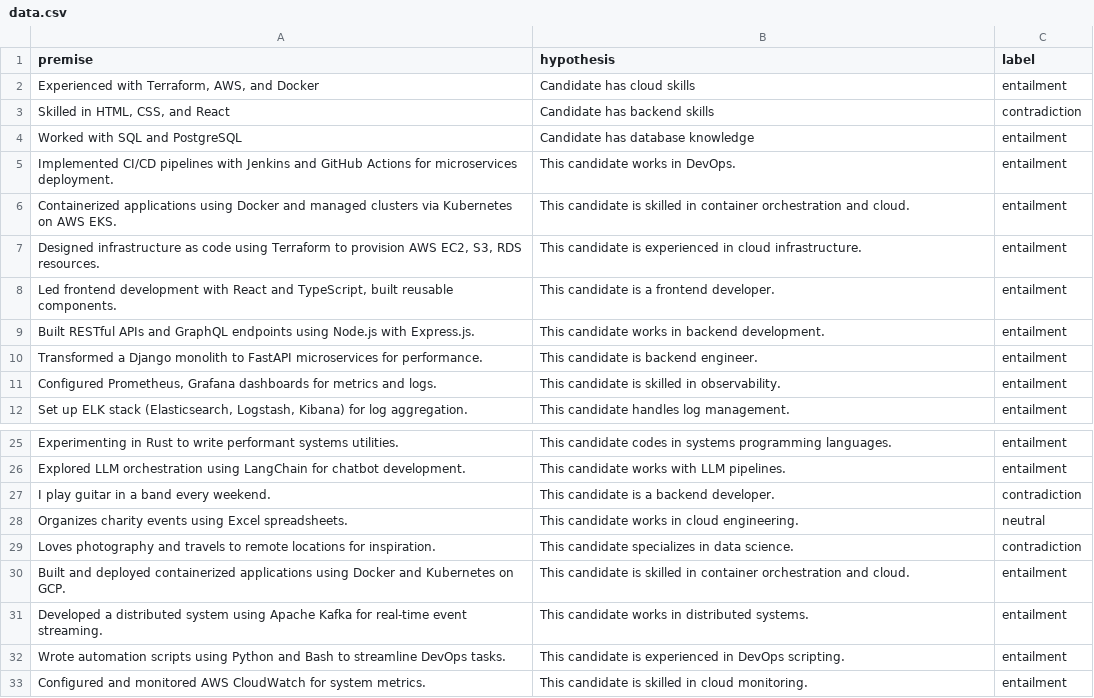
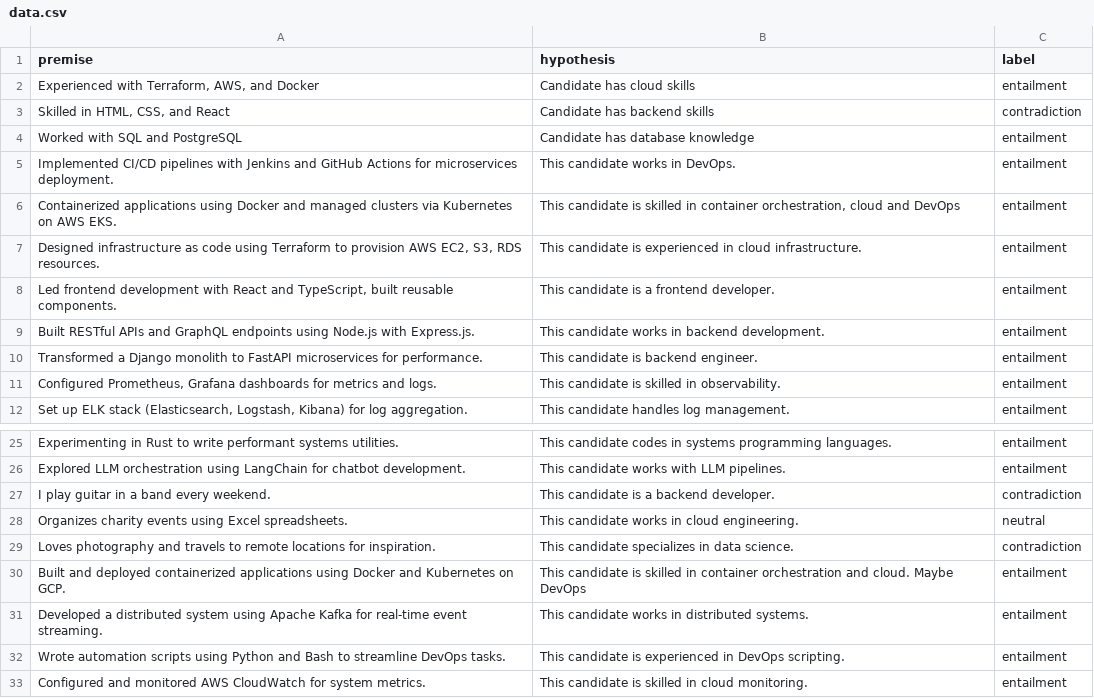
Before and after one commit to prozod/zeroshot-skill-extractor, a CSV file: src/training/data.csv, drawn as a sheet; only a part is shown, gaps mark what is left out.

```diff
--- a/src/training/data.csv
+++ b/src/training/data.csv
@@ -5,3 +5,3 @@ premise,hypothesis,label
 "Implemented CI/CD pipelines with Jenkins and GitHub Actions for microservices deployment.","This candidate works in DevOps.",entailment
-"Containerized applications using Docker and managed clusters via Kubernetes on AWS EKS.","This candidate is skilled in container orchestration and cloud.",entailment
+"Containerized applications using Docker and managed clusters via Kubernetes on AWS EKS.","This candidate is skilled in container orchestration, cloud and DevOps",entailment
 "Designed infrastructure as code using Terraform to provision AWS EC2, S3, RDS resources.","This candidate is experienced in cloud infrastructure.",entailment
@@ -29,3 +29,3 @@ premise,hypothesis,label
 "Loves photography and travels to remote locations for inspiration.","This candidate specializes in data science.",contradiction
-"Built and deployed containerized applications using Docker and Kubernetes on GCP.","This candidate is skilled in container orchestration and cloud.",entailment
+"Built and deployed containerized applications using Docker and Kubernetes on GCP.","This candidate is skilled in container orchestration and cloud. Maybe DevOps",entailment
 "Developed a distributed system using Apache Kafka for real-time event streaming.","This candidate works in distributed systems.",entailment
```
Also changed, not shown: 16 other files.
